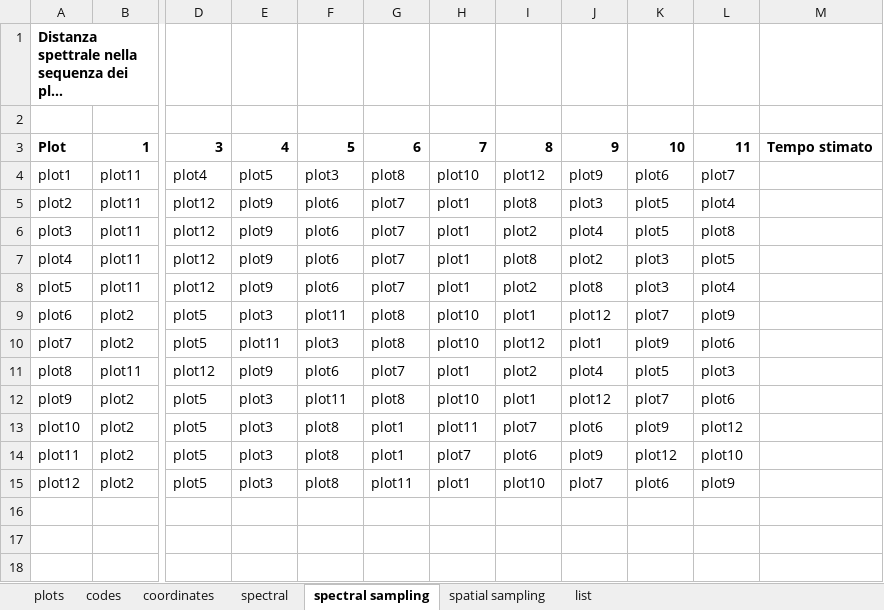
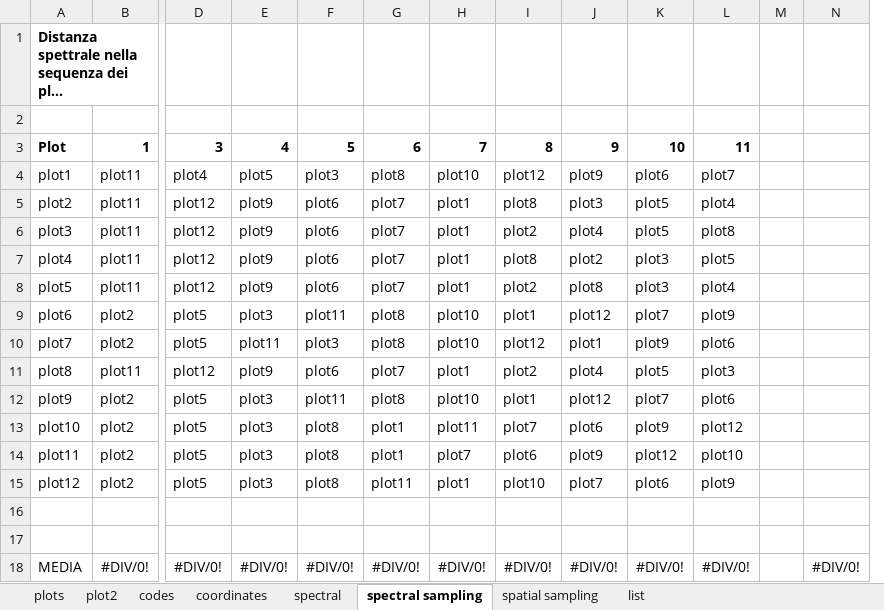
Before and after one commit to interacquas/Optmised-sampling, an Excel workbook: specie-per-plot_coord.xlsx, sheet spectral sampling, drawn as a sheet; only a part is shown, gaps mark what is left out; long unchanged cells end in …; values as stored, in another font and other column widths than the file's, no borders; removed rows and columns are numbered as before the commit, all else as after; rows hold the shown columns only; the diff names each change by its address in the sheet, - before the commit and + after, or states it on an @@ line.

```diff
--- a/specie-per-plot_coord.xlsx (sheet spectral sampling)
+++ b/specie-per-plot_coord.xlsx (sheet spectral sampling)
+sheet tab: plot2
-column M, row 3: Tempo stimato
+column M, empty
+column N, empty
+row 16: (empty)
+row 17: (empty)
+row 18: MEDIA | #DIV/0! | #DIV/0! | #DIV/0! | #DIV/0! | #DIV/0! | #DIV/0! | #DIV/0! | #DIV/0! | #DIV/0! | #DIV/0! |  | #DIV/0!
```
Also changed, not shown: sheet spatial sampling, 1 other file.
